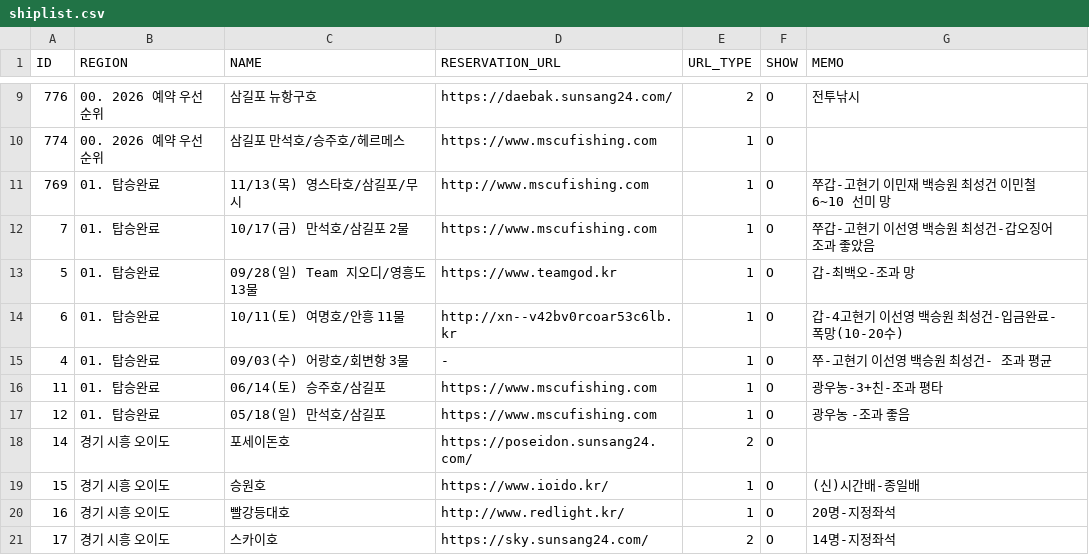
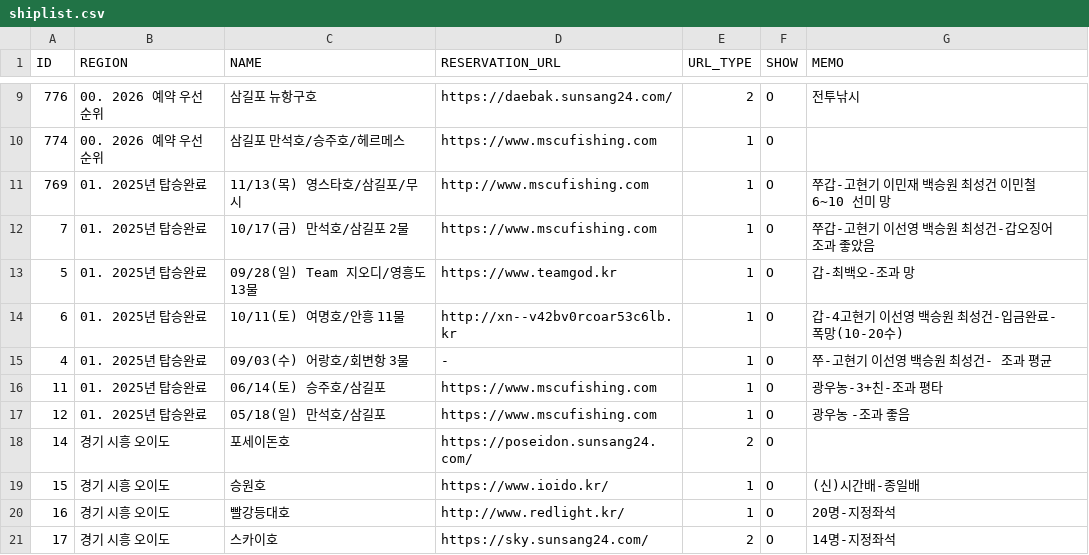
Before and after one commit to seong-geon-choi/ship, a CSV file: shiplist.csv, drawn as a sheet; only a part is shown, gaps mark what is left out.

Commit message:
배 목록 업데이트

```diff
--- a/shiplist.csv
+++ b/shiplist.csv
@@ -10,9 +10,9 @@ ID,REGION,NAME,RESERVATION_URL,URL_TYPE,SHOW,MEMO
 774,00. 2026 예약 우선 순위,삼길포 만석호/승주호/헤르메스,https://www.mscufishing.com,1,O,
-769,01. 탑승완료,11/13(목) 영스타호/삼길포/무시,http://www.mscufishing.com,1,O,쭈갑-고현기 이민재 백승원 최성건 이민철 6~10 선미 망
-7,01. 탑승완료,10/17(금) 만석호/삼길포 2물,https://www.mscufishing.com,1,O,쭈갑-고현기 이선영 백승원 최성건-갑오징어 조과 좋았음
-5,01. 탑승완료,09/28(일) Team 지오디/영흥도 13물,https://www.teamgod.kr,1,O,갑-최백오-조과 망
-6,01. 탑승완료,10/11(토) 여명호/안흥 11물,http://xn--v42bv0rcoar53c6lb.kr,1,O,갑-4고현기 이선영 백승원 최성건-입금완료-폭망(10-20수)
-4,01. 탑승완료,09/03(수) 어랑호/회변항 3물,-,1,O,쭈-고현기 이선영 백승원 최성건- 조과 평균
-11,01. 탑승완료,06/14(토) 승주호/삼길포,https://www.mscufishing.com,1,O,광우농-3+친-조과 평타
-12,01. 탑승완료,05/18(일) 만석호/삼길포,https://www.mscufishing.com,1,O,광우농 -조과 좋음
+769,01. 2025년 탑승완료,11/13(목) 영스타호/삼길포/무시,http://www.mscufishing.com,1,O,쭈갑-고현기 이민재 백승원 최성건 이민철 6~10 선미 망
+7,01. 2025년 탑승완료,10/17(금) 만석호/삼길포 2물,https://www.mscufishing.com,1,O,쭈갑-고현기 이선영 백승원 최성건-갑오징어 조과 좋았음
+5,01. 2025년 탑승완료,09/28(일) Team 지오디/영흥도 13물,https://www.teamgod.kr,1,O,갑-최백오-조과 망
+6,01. 2025년 탑승완료,10/11(토) 여명호/안흥 11물,http://xn--v42bv0rcoar53c6lb.kr,1,O,갑-4고현기 이선영 백승원 최성건-입금완료-폭망(10-20수)
+4,01. 2025년 탑승완료,09/03(수) 어랑호/회변항 3물,-,1,O,쭈-고현기 이선영 백승원 최성건- 조과 평균
+11,01. 2025년 탑승완료,06/14(토) 승주호/삼길포,https://www.mscufishing.com,1,O,광우농-3+친-조과 평타
+12,01. 2025년 탑승완료,05/18(일) 만석호/삼길포,https://www.mscufishing.com,1,O,광우농 -조과 좋음
 14,경기 시흥 오이도,포세이돈호,https://poseidon.sunsang24.com/,2,O,
```
